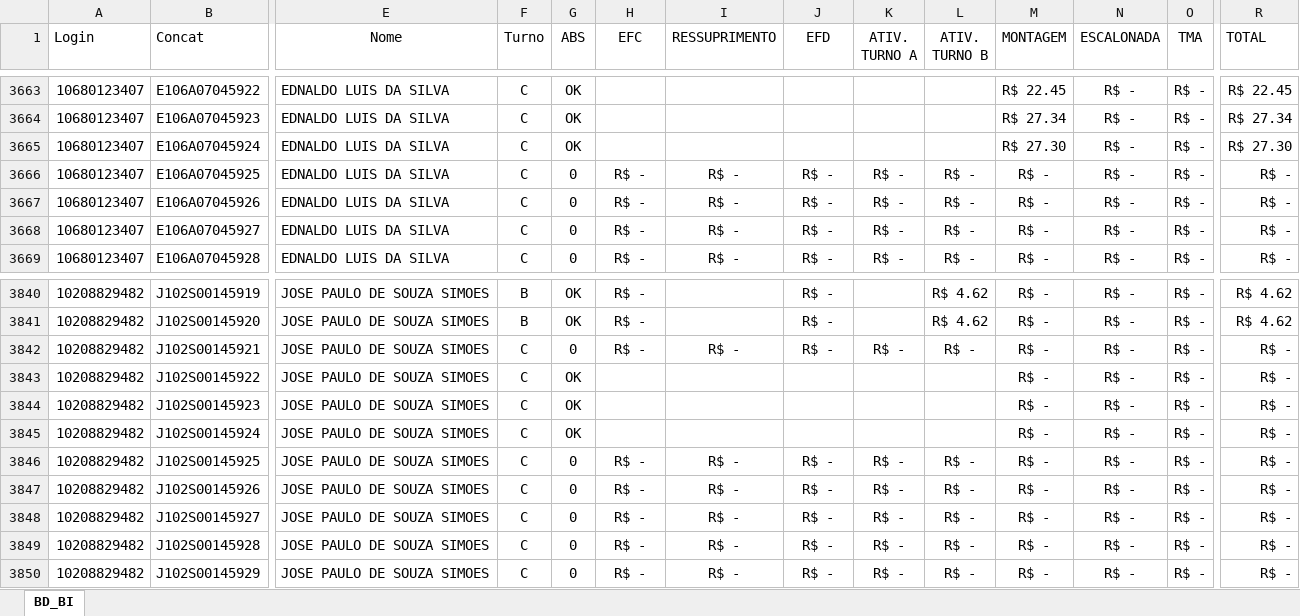
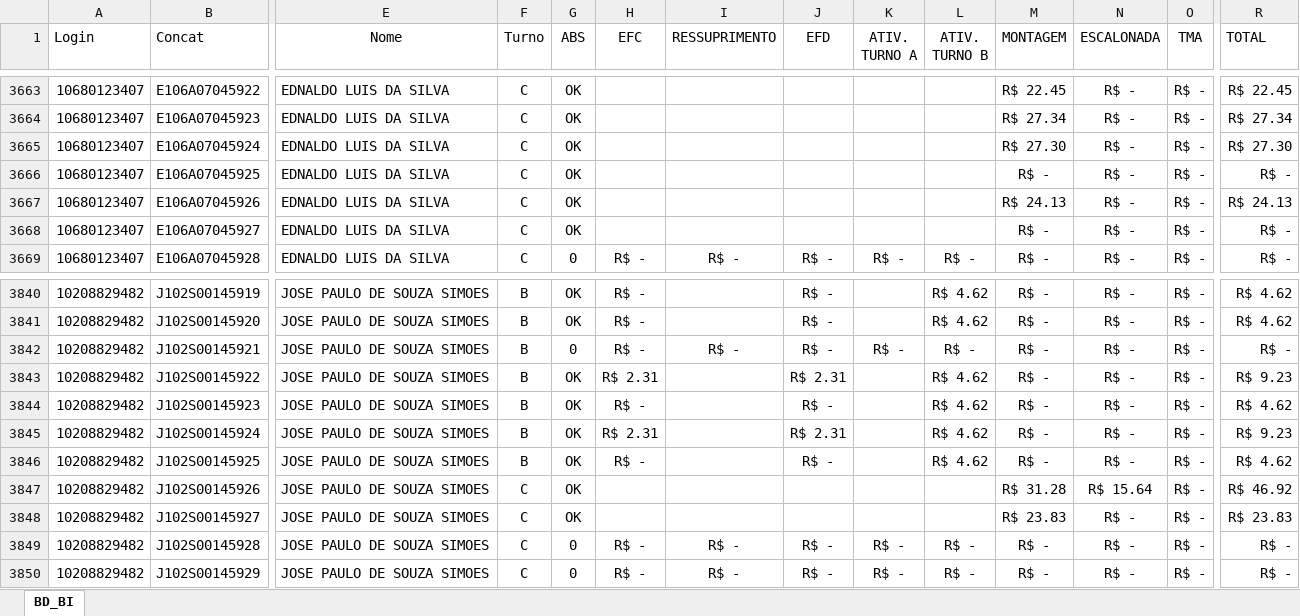
Before and after one commit to jeffersonhorizonte/bot-remuneracao, an Excel workbook: 04. Farol.xlsx, sheet BD_BI, drawn as a sheet; only a part is shown, gaps mark what is left out; values as stored, in another font and other column widths than the file's, no borders; the diff covers the shown part only; the diff names each change by its address in the sheet, - before the commit and + after, or states it on an @@ line.

Commit message:
Atualização da base de remuneração

```diff
--- a/04. Farol.xlsx (sheet BD_BI)
+++ b/04. Farol.xlsx (sheet BD_BI)
-G3666:G3668 (ABS): 0
+G3666:G3668 (ABS): OK
-H3666:H3668 (EFC): R$ -
+H3666:H3668 (EFC): (empty)
-I3666:I3668 (RESSUPRIMENTO): R$ -
+I3666:I3668 (RESSUPRIMENTO): (empty)
-J3666:J3668 (EFD): R$ -
+J3666:J3668 (EFD): (empty)
-K3666:K3668 (ATIV. TURNO A): R$ -
+K3666:K3668 (ATIV. TURNO A): (empty)
-L3666:L3668 (ATIV. TURNO B): R$ -
+L3666:L3668 (ATIV. TURNO B): (empty)
-M3667 (MONTAGEM): R$ -
+M3667 (MONTAGEM): R$ 24.13
-R3667 (TOTAL): R$ -
+R3667 (TOTAL): R$ 24.13
-F3842:F3846 (Turno): C
+F3842:F3846 (Turno): B
-H3843 (EFC): (empty)
+H3843 (EFC): R$ 2.31
-J3843 (EFD): (empty)
+J3843 (EFD): R$ 2.31
-L3843:L3845 (ATIV. TURNO B): (empty)
+L3843:L3845 (ATIV. TURNO B): R$ 4.62
-R3843 (TOTAL): R$ -
+R3843 (TOTAL): R$ 9.23
-H3844 (EFC): (empty)
+H3844 (EFC): R$ -
-J3844 (EFD): (empty)
+J3844 (EFD): R$ -
-R3844 (TOTAL): R$ -
+R3844 (TOTAL): R$ 4.62
-H3845 (EFC): (empty)
+H3845 (EFC): R$ 2.31
-J3845 (EFD): (empty)
+J3845 (EFD): R$ 2.31
-R3845 (TOTAL): R$ -
+R3845 (TOTAL): R$ 9.23
-G3846:G3848 (ABS): 0
+G3846:G3848 (ABS): OK
-I3846:I3848 (RESSUPRIMENTO): R$ -
+I3846:I3848 (RESSUPRIMENTO): (empty)
-K3846:K3848 (ATIV. TURNO A): R$ -
+K3846:K3848 (ATIV. TURNO A): (empty)
-L3846 (ATIV. TURNO B): R$ -
+L3846 (ATIV. TURNO B): R$ 4.62
-R3846 (TOTAL): R$ -
+R3846 (TOTAL): R$ 4.62
-H3847:H3848 (EFC): R$ -
+H3847:H3848 (EFC): (empty)
-J3847:J3848 (EFD): R$ -
+J3847:J3848 (EFD): (empty)
-L3847:L3848 (ATIV. TURNO B): R$ -
+L3847:L3848 (ATIV. TURNO B): (empty)
-M3847 (MONTAGEM): R$ -
+M3847 (MONTAGEM): R$ 31.28
-N3847 (ESCALONADA): R$ -
+N3847 (ESCALONADA): R$ 15.64
-R3847 (TOTAL): R$ -
+R3847 (TOTAL): R$ 46.92
-M3848 (MONTAGEM): R$ -
+M3848 (MONTAGEM): R$ 23.83
-R3848 (TOTAL): R$ -
+R3848 (TOTAL): R$ 23.83
```
Also changed, not shown: 412 edited cells elsewhere in this sheet.
